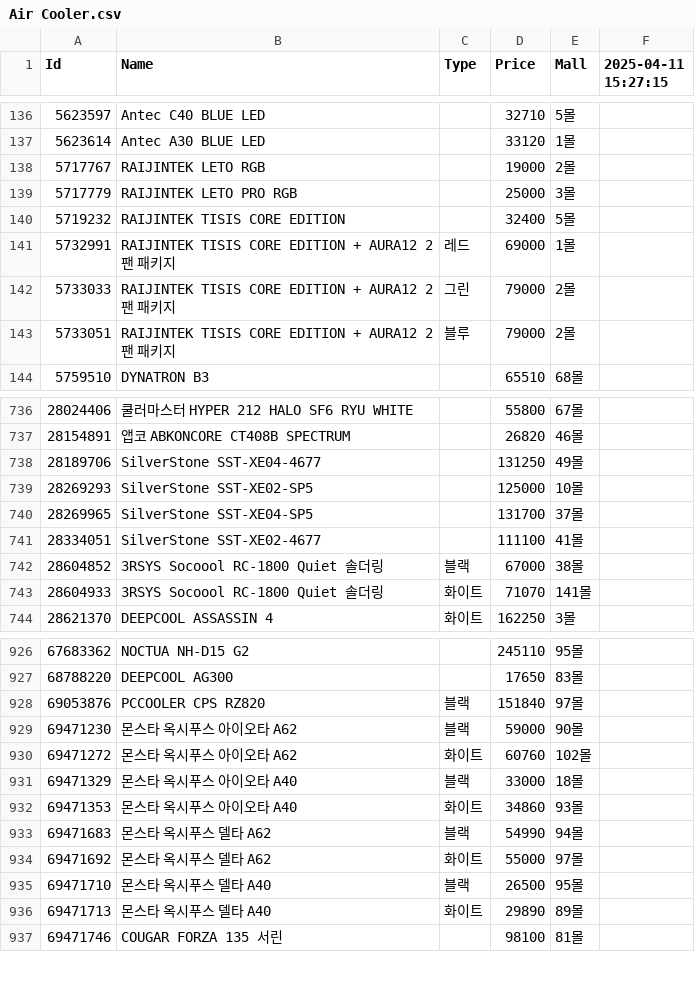
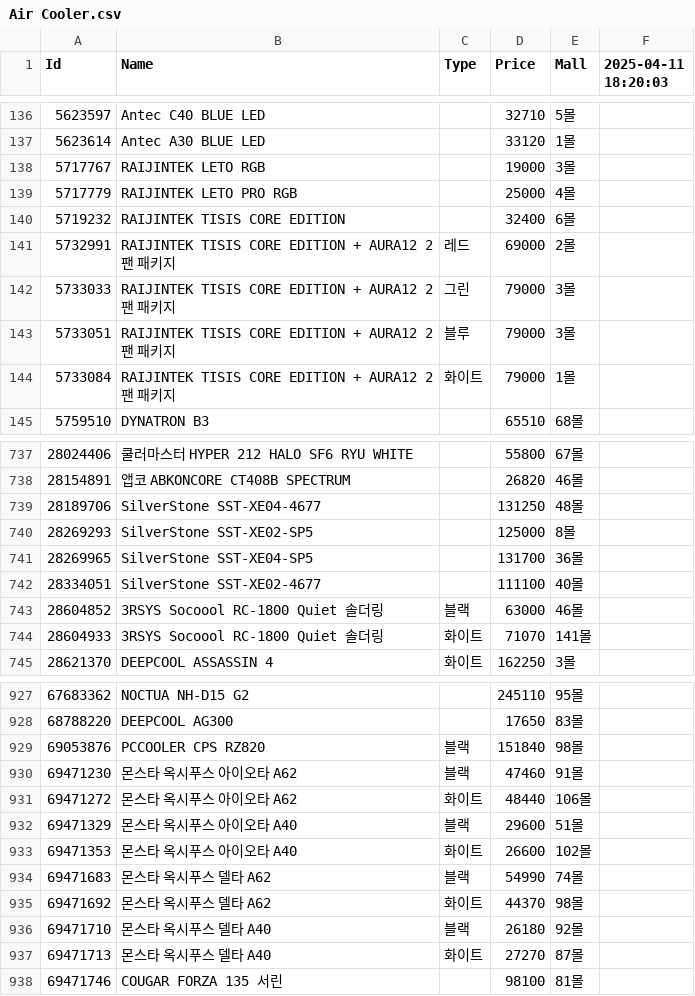
Before and after one commit to SSSSSSSSSSSSSSSSSSSSSSSSSSSSSSSSSSSSSun/Danawa-Crawler, a CSV file: crawl_data/Air Cooler.csv, drawn as a sheet; only a part is shown, gaps mark what is left out; the diff covers the shown part only.

```diff
--- a/crawl_data/Air Cooler.csv
+++ b/crawl_data/Air Cooler.csv
@@ -1 +1 @@
-Id,Name,Type,Price,Mall,2025-04-11 15:27:15
+Id,Name,Type,Price,Mall,2025-04-11 18:20:03
@@ -137,8 +137,9 @@ Id,Name,Type,Price,Mall,2025-04-11 15:27:15
 5623614,Antec A30 BLUE LED,,33120,1몰,
-5717767,RAIJINTEK LETO RGB,,19000,2몰,
-5717779,RAIJINTEK LETO PRO RGB,,25000,3몰,
-5719232,RAIJINTEK TISIS CORE EDITION,,32400,5몰,
-5732991,RAIJINTEK TISIS CORE EDITION + AURA12 2팬 패키지,레드,69000,1몰,
-5733033,RAIJINTEK TISIS CORE EDITION + AURA12 2팬 패키지,그린,79000,2몰,
-5733051,RAIJINTEK TISIS CORE EDITION + AURA12 2팬 패키지,블루,79000,2몰,
+5717767,RAIJINTEK LETO RGB,,19000,3몰,
+5717779,RAIJINTEK LETO PRO RGB,,25000,4몰,
+5719232,RAIJINTEK TISIS CORE EDITION,,32400,6몰,
+5732991,RAIJINTEK TISIS CORE EDITION + AURA12 2팬 패키지,레드,69000,2몰,
+5733033,RAIJINTEK TISIS CORE EDITION + AURA12 2팬 패키지,그린,79000,3몰,
+5733051,RAIJINTEK TISIS CORE EDITION + AURA12 2팬 패키지,블루,79000,3몰,
+5733084,RAIJINTEK TISIS CORE EDITION + AURA12 2팬 패키지,화이트,79000,1몰,
 5759510,DYNATRON B3,,65510,68몰,
@@ -737,7 +738,7 @@ Id,Name,Type,Price,Mall,2025-04-11 15:27:15
 28154891,앱코 ABKONCORE CT408B SPECTRUM,,26820,46몰,
-28189706,SilverStone SST-XE04-4677,,131250,49몰,
-28269293,SilverStone SST-XE02-SP5,,125000,10몰,
-28269965,SilverStone SST-XE04-SP5,,131700,37몰,
-28334051,SilverStone SST-XE02-4677,,111100,41몰,
-28604852,3RSYS Socoool RC-1800 Quiet 솔더링,블랙,67000,38몰,
+28189706,SilverStone SST-XE04-4677,,131250,48몰,
+28269293,SilverStone SST-XE02-SP5,,125000,8몰,
+28269965,SilverStone SST-XE04-SP5,,131700,36몰,
+28334051,SilverStone SST-XE02-4677,,111100,40몰,
+28604852,3RSYS Socoool RC-1800 Quiet 솔더링,블랙,63000,46몰,
 28604933,3RSYS Socoool RC-1800 Quiet 솔더링,화이트,71070,141몰,
@@ -927,11 +928,11 @@ Id,Name,Type,Price,Mall,2025-04-11 15:27:15
 68788220,DEEPCOOL AG300,,17650,83몰,
-69053876,PCCOOLER CPS RZ820,블랙,151840,97몰,
-69471230,몬스타 옥시푸스 아이오타 A62,블랙,59000,90몰,
-69471272,몬스타 옥시푸스 아이오타 A62,화이트,60760,102몰,
-69471329,몬스타 옥시푸스 아이오타 A40,블랙,33000,18몰,
-69471353,몬스타 옥시푸스 아이오타 A40,화이트,34860,93몰,
-69471683,몬스타 옥시푸스 델타 A62,블랙,54990,94몰,
-69471692,몬스타 옥시푸스 델타 A62,화이트,55000,97몰,
-69471710,몬스타 옥시푸스 델타 A40,블랙,26500,95몰,
-69471713,몬스타 옥시푸스 델타 A40,화이트,29890,89몰,
+69053876,PCCOOLER CPS RZ820,블랙,151840,98몰,
+69471230,몬스타 옥시푸스 아이오타 A62,블랙,47460,91몰,
+69471272,몬스타 옥시푸스 아이오타 A62,화이트,48440,106몰,
+69471329,몬스타 옥시푸스 아이오타 A40,블랙,29600,51몰,
+69471353,몬스타 옥시푸스 아이오타 A40,화이트,26600,102몰,
+69471683,몬스타 옥시푸스 델타 A62,블랙,54990,74몰,
+69471692,몬스타 옥시푸스 델타 A62,화이트,44370,98몰,
+69471710,몬스타 옥시푸스 델타 A40,블랙,26180,92몰,
+69471713,몬스타 옥시푸스 델타 A40,화이트,27270,87몰,
 69471746,COUGAR FORZA 135 서린,,98100,81몰,
```
Also changed, not shown: 1 added row, 1 removed row and 113 edited cells elsewhere in this file, crawl_data/Case.csv, crawl_data/Mainboard.csv, 7 other files.
